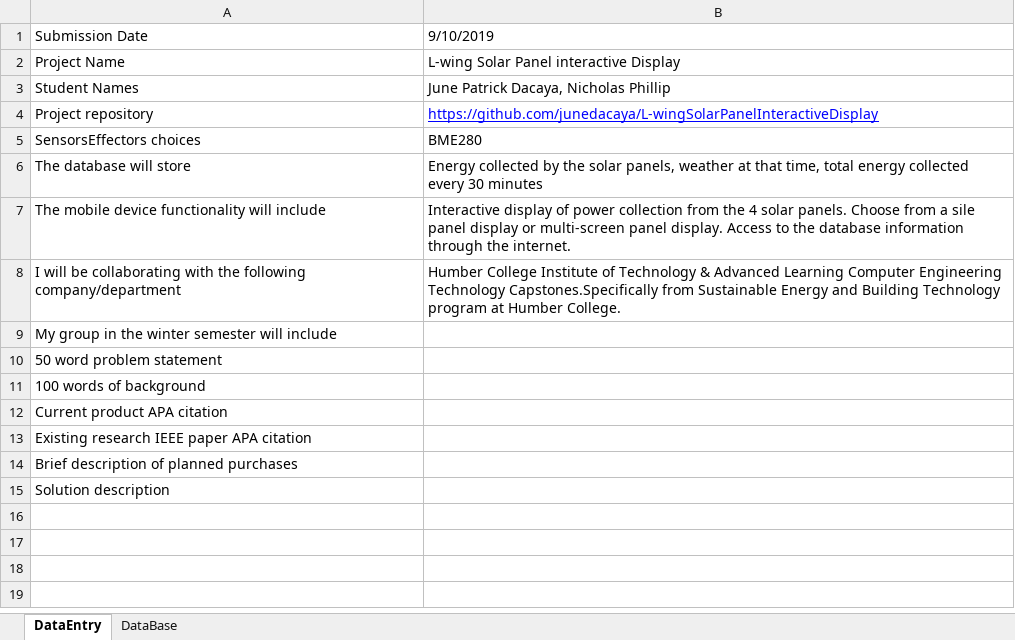
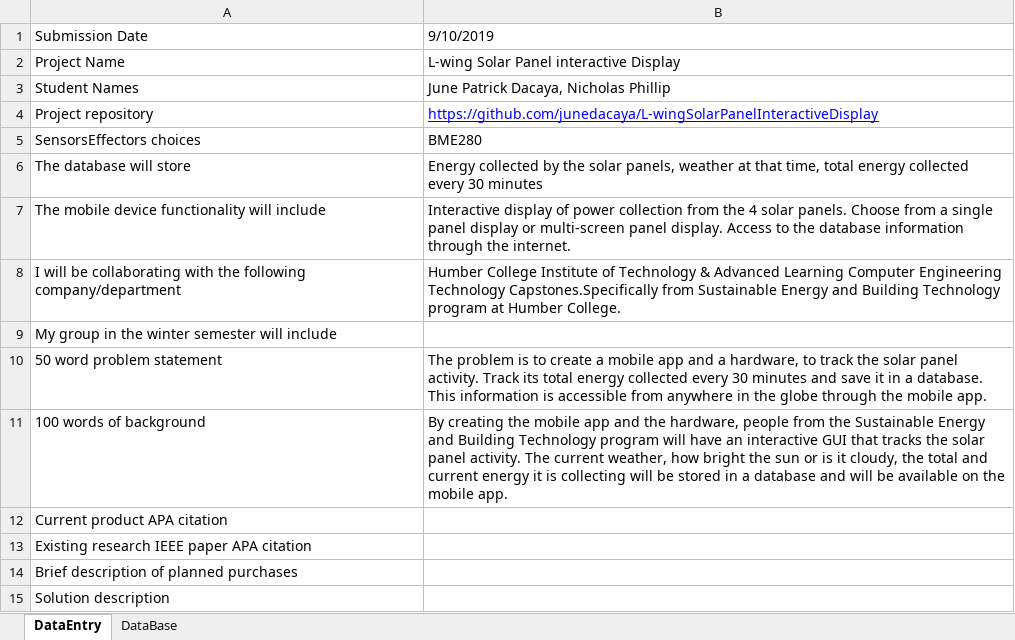
Before and after one commit to junedacaya/L-wingSolarPanelInteractiveDisplay, an Excel workbook: documentation/ProposalContentStudentNameRev03.xlsx, sheet DataEntry, drawn as a sheet; values as stored, in another font and other column widths than the file's, no borders; the diff names each change by its address in the sheet, - before the commit and + after, or states it on an @@ line.

Commit message:
Update ProposalContentStudentNameRev03.xlsx

```diff
--- a/documentation/ProposalContentStudentNameRev03.xlsx (sheet DataEntry)
+++ b/documentation/ProposalContentStudentNameRev03.xlsx (sheet DataEntry)
-B7: …from a sile panel display…
+B7: …from a single panel display…
-B10: (empty)
+B10: The problem is to create a mobile app and a hardware, to track the solar panel activity. Track its total energy collected every 30 minutes and save it in a database. This information is accessible from anywhere in the globe through the mobile app.
-B11: (empty)
+B11: By creating the mobile app and the hardware, people from the Sustainable Energy and Building Technology program will have an interactive GUI that tracks the solar panel activity. The current weather, how bright the sun or is it cloudy, the total and current energy it is collecting will be stored in a database and will be available on the mobile app.
```
Also changed, not shown: sheet DataBase.
